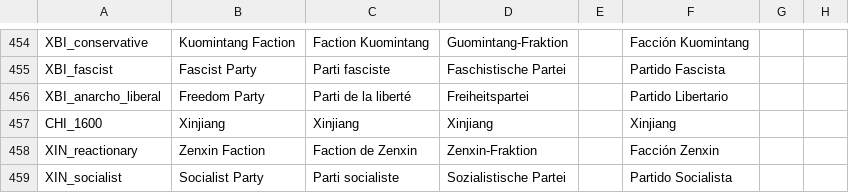
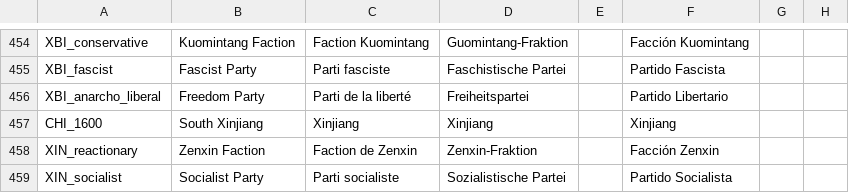
Before and after one commit to codingfan786/Vic2-TNO, a CSV file: TNO/localisation/newtext.csv, drawn as a sheet; only a part is shown, gaps mark what is left out; the diff names each change by its address in the sheet, - before the commit and + after, or states it on an @@ line.

```diff
--- a/TNO/localisation/newtext.csv
+++ b/TNO/localisation/newtext.csv
-B457: Xinjiang
+B457: South Xinjiang
```
Also changed, not shown: TNO/localisation/tno.csv, 45 other files.
